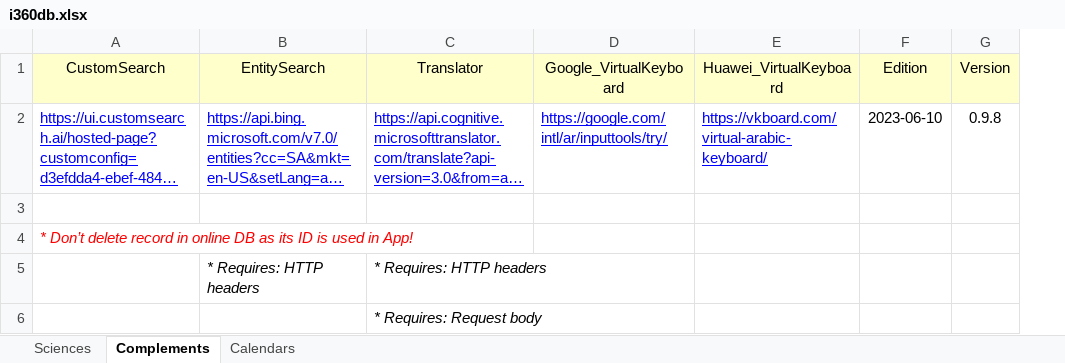
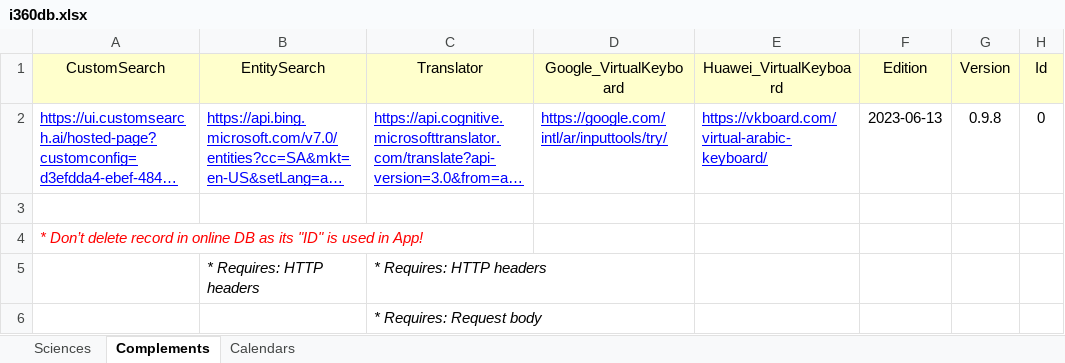
Before and after one commit to seifadin/i360, an Excel workbook: i360db/0.9.8/i360db.xlsx, sheet Complements, drawn as a sheet; long unchanged cells end in …; values as stored, in another font and other column widths than the file's, no borders; the diff names each change by its address in the sheet, - before the commit and + after, or states it on an @@ line.

```diff
--- a/i360db/0.9.8/i360db.xlsx (sheet Complements)
+++ b/i360db/0.9.8/i360db.xlsx (sheet Complements)
+column H (Id), row 2: 0
-F2 (Edition): 2023-06-10
+F2 (Edition): 2023-06-13
-A4 (CustomSearch): …as its ID is used…
+A4 (CustomSearch): …as its "ID" is used…
```
Also changed, not shown: sheet Sciences, sheet Calendars.
